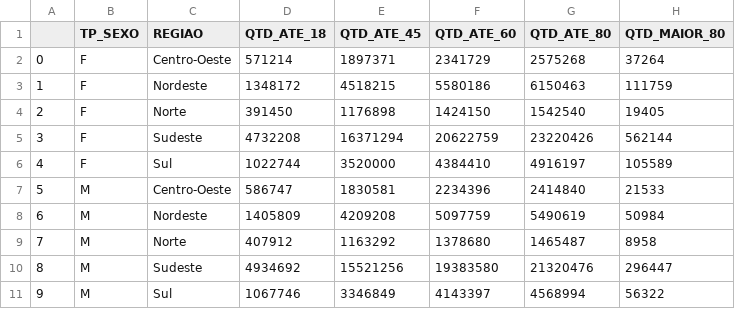
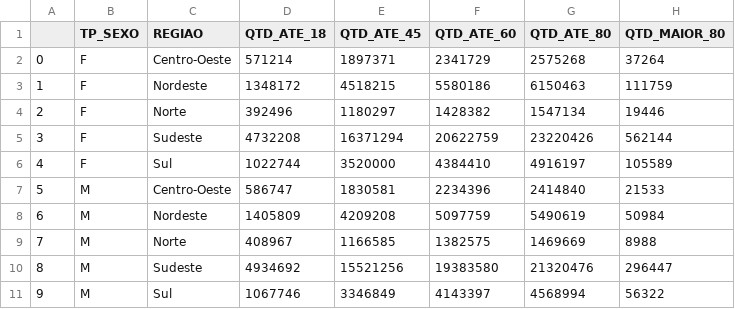
Before and after one commit to inoridv/br-data-wrangler, a CSV file: saude/pure_python/result.csv, drawn as a sheet.

```diff
--- a/saude/pure_python/result.csv
+++ b/saude/pure_python/result.csv
@@ -3,3 +3,3 @@
 1,F,Nordeste,1348172,4518215,5580186,6150463,111759
-2,F,Norte,391450,1176898,1424150,1542540,19405
+2,F,Norte,392496,1180297,1428382,1547134,19446
 3,F,Sudeste,4732208,16371294,20622759,23220426,562144
@@ -8,3 +8,3 @@
 6,M,Nordeste,1405809,4209208,5097759,5490619,50984
-7,M,Norte,407912,1163292,1378680,1465487,8958
+7,M,Norte,408967,1166585,1382575,1469669,8988
 8,M,Sudeste,4934692,15521256,19383580,21320476,296447
```
Also changed, not shown: 3 other files.
